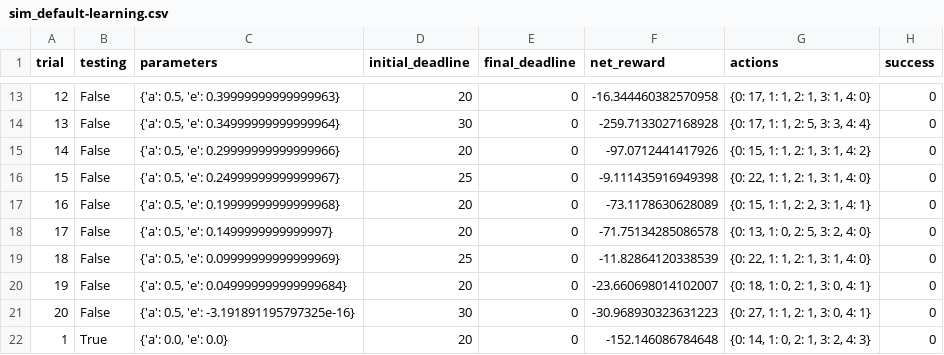
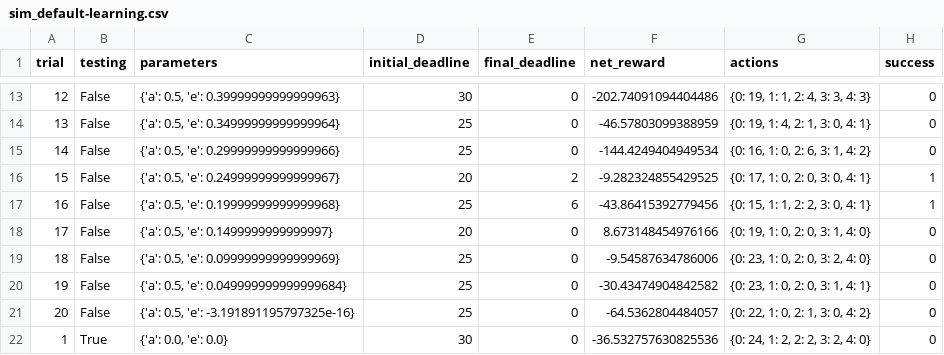
Before and after one commit to BrianCJohnson/Machine-Learning, a CSV file: projects/smartcab/logs/sim_default-learning.csv, drawn as a sheet; only a part is shown, gaps mark what is left out; the diff covers the shown part only.

```diff
--- a/projects/smartcab/logs/sim_default-learning.csv
+++ b/projects/smartcab/logs/sim_default-learning.csv
@@ -13,10 +13,10 @@ trial,testing,parameters,initial_deadline,final_deadline,net_reward,actions,succ
-12,False,"{'a': 0.5, 'e': 0.39999999999999963}",20,0,-16.344460382570958,"{0: 17, 1: 1, 2: 1, 3: 1, 4: 0}",0
-13,False,"{'a': 0.5, 'e': 0.34999999999999964}",30,0,-259.7133027168928,"{0: 17, 1: 1, 2: 5, 3: 3, 4: 4}",0
-14,False,"{'a': 0.5, 'e': 0.29999999999999966}",20,0,-97.0712441417926,"{0: 15, 1: 1, 2: 1, 3: 1, 4: 2}",0
-15,False,"{'a': 0.5, 'e': 0.24999999999999967}",25,0,-9.111435916949398,"{0: 22, 1: 1, 2: 1, 3: 1, 4: 0}",0
-16,False,"{'a': 0.5, 'e': 0.19999999999999968}",20,0,-73.1178630628089,"{0: 15, 1: 1, 2: 2, 3: 1, 4: 1}",0
-17,False,"{'a': 0.5, 'e': 0.1499999999999997}",20,0,-71.75134285086578,"{0: 13, 1: 0, 2: 5, 3: 2, 4: 0}",0
-18,False,"{'a': 0.5, 'e': 0.09999999999999969}",25,0,-11.82864120338539,"{0: 22, 1: 1, 2: 1, 3: 1, 4: 0}",0
-19,False,"{'a': 0.5, 'e': 0.049999999999999684}",20,0,-23.660698014102007,"{0: 18, 1: 0, 2: 1, 3: 0, 4: 1}",0
-20,False,"{'a': 0.5, 'e': -3.191891195797325e-16}",30,0,-30.968930323631223,"{0: 27, 1: 1, 2: 1, 3: 0, 4: 1}",0
-1,True,"{'a': 0.0, 'e': 0.0}",20,0,-152.146086784648,"{0: 14, 1: 0, 2: 1, 3: 2, 4: 3}",0
+12,False,"{'a': 0.5, 'e': 0.39999999999999963}",30,0,-202.74091094404486,"{0: 19, 1: 1, 2: 4, 3: 3, 4: 3}",0
+13,False,"{'a': 0.5, 'e': 0.34999999999999964}",25,0,-46.57803099388959,"{0: 19, 1: 4, 2: 1, 3: 0, 4: 1}",0
+14,False,"{'a': 0.5, 'e': 0.29999999999999966}",25,0,-144.4249404949534,"{0: 16, 1: 0, 2: 6, 3: 1, 4: 2}",0
+15,False,"{'a': 0.5, 'e': 0.24999999999999967}",20,2,-9.282324855429525,"{0: 17, 1: 0, 2: 0, 3: 0, 4: 1}",1
+16,False,"{'a': 0.5, 'e': 0.19999999999999968}",25,6,-43.86415392779456,"{0: 15, 1: 1, 2: 2, 3: 0, 4: 1}",1
+17,False,"{'a': 0.5, 'e': 0.1499999999999997}",20,0,8.673148454976166,"{0: 19, 1: 0, 2: 0, 3: 1, 4: 0}",0
+18,False,"{'a': 0.5, 'e': 0.09999999999999969}",25,0,-9.54587634786006,"{0: 23, 1: 0, 2: 0, 3: 2, 4: 0}",0
+19,False,"{'a': 0.5, 'e': 0.049999999999999684}",25,0,-30.43474904842582,"{0: 23, 1: 0, 2: 0, 3: 1, 4: 1}",0
+20,False,"{'a': 0.5, 'e': -3.191891195797325e-16}",25,0,-64.5362804484057,"{0: 22, 1: 0, 2: 1, 3: 0, 4: 2}",0
+1,True,"{'a': 0.0, 'e': 0.0}",30,0,-36.532757630825536,"{0: 24, 1: 2, 2: 2, 3: 2, 4: 0}",0
```
Also changed, not shown: 63 edited cells elsewhere in this file, 3 other files.
